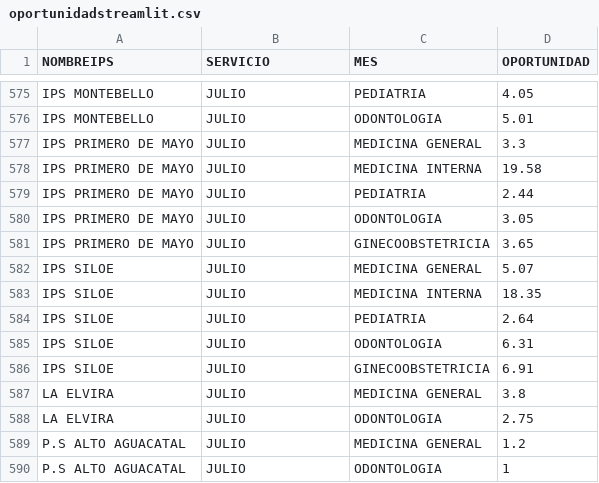
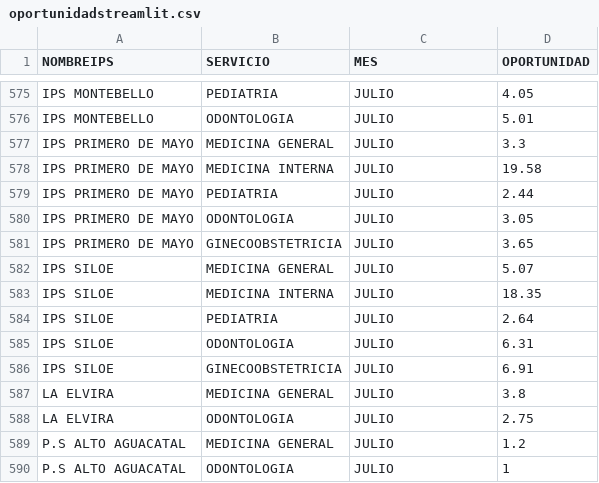
Before and after one commit to rizagal/predcitivocronicas, a CSV file: oportunidadstreamlit.csv, drawn as a sheet; only a part is shown, gaps mark what is left out; the diff covers the shown part only; the diff names each change by its address in the sheet, - before the commit and + after, or states it on an @@ line.

```diff
--- a/oportunidadstreamlit.csv
+++ b/oportunidadstreamlit.csv
-B575 (SERVICIO): JULIO
+B575 (SERVICIO): PEDIATRIA
-C575 (MES): PEDIATRIA
+C575 (MES): JULIO
-B576 (SERVICIO): JULIO
+B576 (SERVICIO): ODONTOLOGIA
-C576 (MES): ODONTOLOGIA
+C576 (MES): JULIO
-B577 (SERVICIO): JULIO
+B577 (SERVICIO): MEDICINA GENERAL
-C577 (MES): MEDICINA GENERAL
+C577 (MES): JULIO
-B578 (SERVICIO): JULIO
+B578 (SERVICIO): MEDICINA INTERNA
-C578 (MES): MEDICINA INTERNA
+C578 (MES): JULIO
-B579 (SERVICIO): JULIO
+B579 (SERVICIO): PEDIATRIA
-C579 (MES): PEDIATRIA
+C579 (MES): JULIO
-B580 (SERVICIO): JULIO
+B580 (SERVICIO): ODONTOLOGIA
-C580 (MES): ODONTOLOGIA
+C580 (MES): JULIO
-B581 (SERVICIO): JULIO
+B581 (SERVICIO): GINECOOBSTETRICIA
-C581 (MES): GINECOOBSTETRICIA
+C581 (MES): JULIO
-B582 (SERVICIO): JULIO
+B582 (SERVICIO): MEDICINA GENERAL
-C582 (MES): MEDICINA GENERAL
+C582 (MES): JULIO
-B583 (SERVICIO): JULIO
+B583 (SERVICIO): MEDICINA INTERNA
-C583 (MES): MEDICINA INTERNA
+C583 (MES): JULIO
-B584 (SERVICIO): JULIO
+B584 (SERVICIO): PEDIATRIA
-C584 (MES): PEDIATRIA
+C584 (MES): JULIO
-B585 (SERVICIO): JULIO
+B585 (SERVICIO): ODONTOLOGIA
-C585 (MES): ODONTOLOGIA
+C585 (MES): JULIO
-B586 (SERVICIO): JULIO
+B586 (SERVICIO): GINECOOBSTETRICIA
-C586 (MES): GINECOOBSTETRICIA
+C586 (MES): JULIO
-B587 (SERVICIO): JULIO
+B587 (SERVICIO): MEDICINA GENERAL
-C587 (MES): MEDICINA GENERAL
+C587 (MES): JULIO
-B588 (SERVICIO): JULIO
+B588 (SERVICIO): ODONTOLOGIA
-C588 (MES): ODONTOLOGIA
+C588 (MES): JULIO
-B589 (SERVICIO): JULIO
+B589 (SERVICIO): MEDICINA GENERAL
-C589 (MES): MEDICINA GENERAL
+C589 (MES): JULIO
-B590 (SERVICIO): JULIO
+B590 (SERVICIO): ODONTOLOGIA
-C590 (MES): ODONTOLOGIA
+C590 (MES): JULIO
```
Also changed, not shown: 146 edited cells elsewhere in this file.
